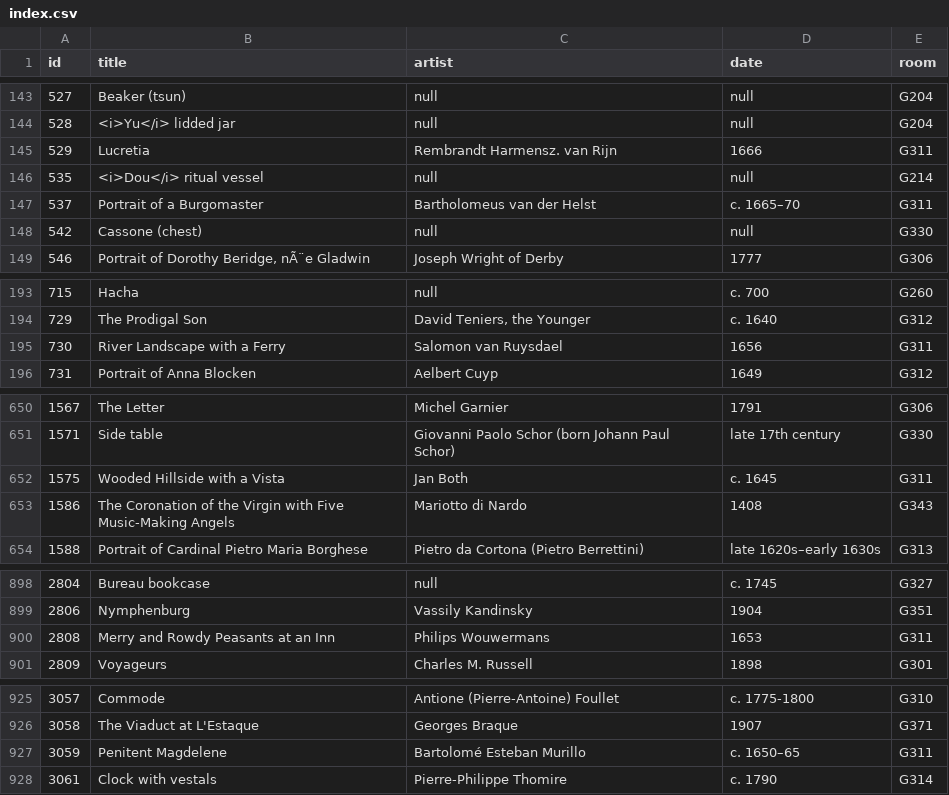
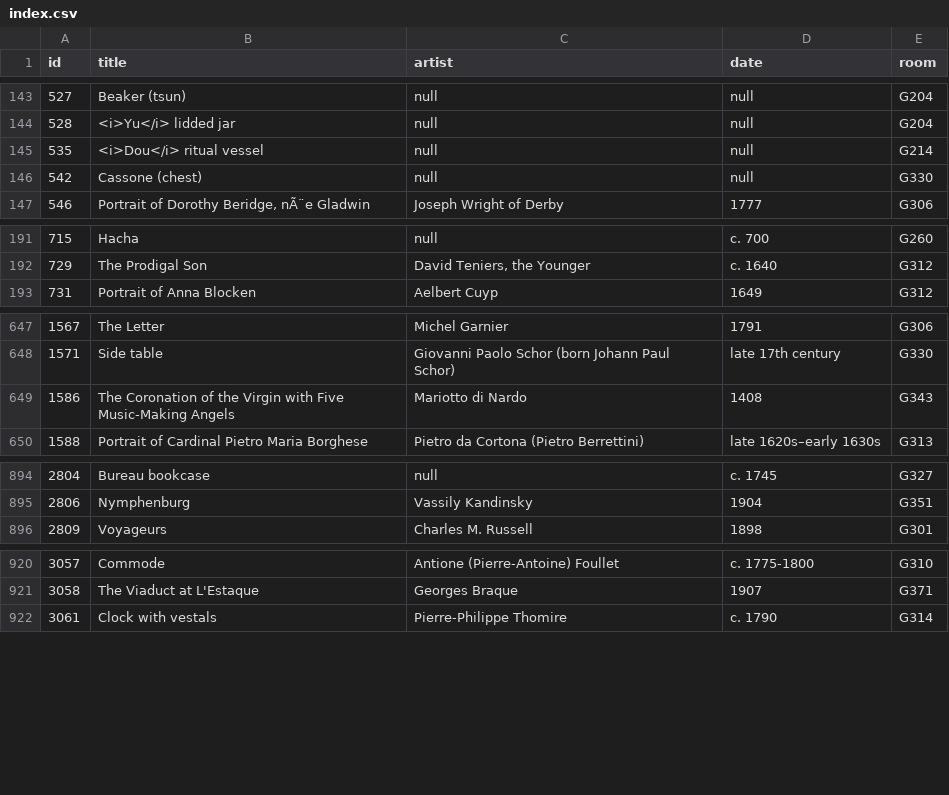
Before and after one commit to miabot/galleries.csv, a CSV file: index.csv, drawn as a sheet; only a part is shown, gaps mark what is left out; the diff covers the shown part only; the diff names each change by its address in the sheet, - before the commit and + after, or states it on an @@ line.

```diff
--- a/index.csv
+++ b/index.csv
-row 145: 529 | Lucretia | Rembrandt Harmensz. van Rijn | 1666 | G311
-row 147: 537 | Portrait of a Burgomaster | Bartholomeus van der Helst | c. 1665–70 | G311
-row 195: 730 | River Landscape with a Ferry | Salomon van Ruysdael | 1656 | G311
-row 652: 1575 | Wooded Hillside with a Vista | Jan Both | c. 1645 | G311
-row 900: 2808 | Merry and Rowdy Peasants at an Inn | Philips Wouwermans | 1653 | G311
-row 927: 3059 | Penitent Magdelene | Bartolomé Esteban Murillo | c. 1650–65 | G311
```
Also changed, not shown: 6 removed rows elsewhere in this file, 1 other file.
